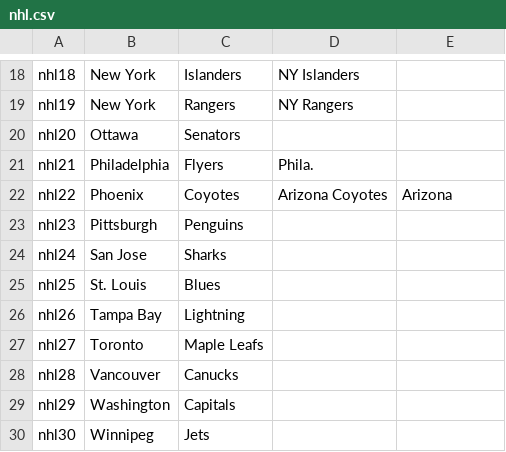
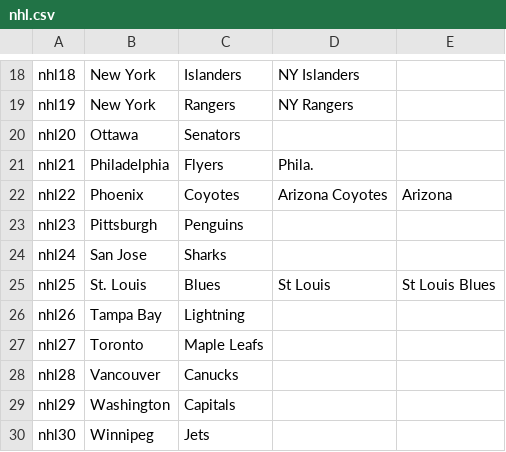
Before and after one commit to billpmurphy/sports, a CSV file: data/nhl.csv, drawn as a sheet; only a part is shown, gaps mark what is left out.

```diff
--- a/data/nhl.csv
+++ b/data/nhl.csv
@@ -24,3 +24,3 @@ nhl23,Pittsburgh,Penguins
 nhl24,San Jose,Sharks
-nhl25,St. Louis,Blues
+nhl25,St. Louis,Blues,St Louis,St Louis Blues
 nhl26,Tampa Bay,Lightning
```
Also changed, not shown: 5 other files.
